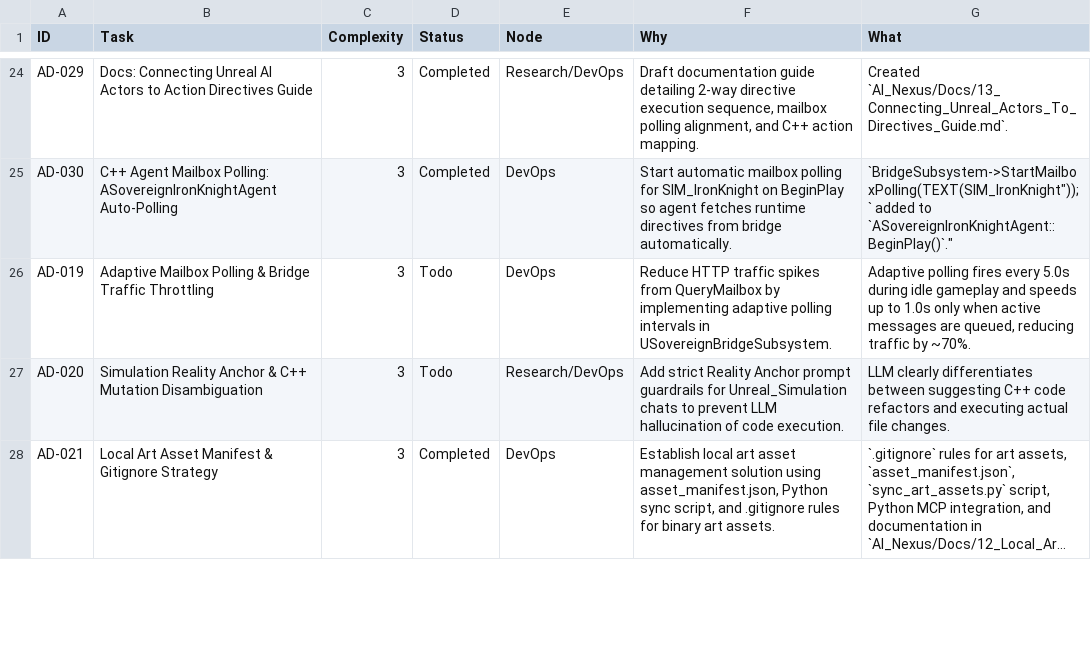
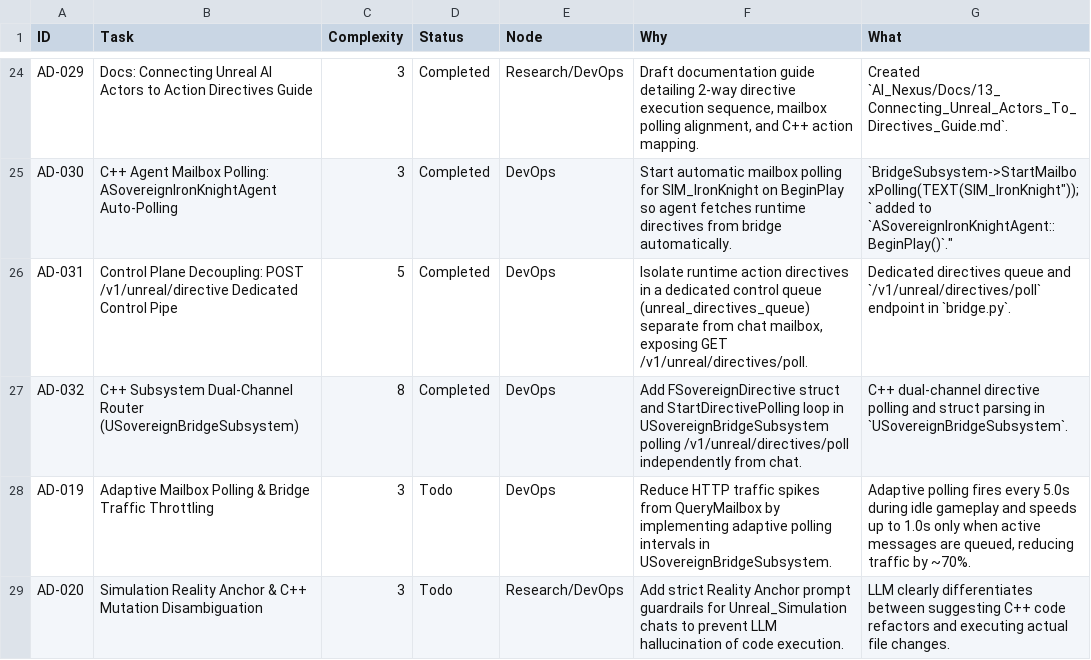
Before and after one commit to DanielAcourt/Wisps58, a CSV file: AI_Nexus/DevOps/CURRENT_SPRINT.csv, drawn as a sheet; only a part is shown, gaps mark what is left out; the shorter side is filled out with more unchanged rows; long unchanged cells end in …; the diff names each change by its address in the sheet, - before the commit and + after, or states it on an @@ line.

```diff
--- a/AI_Nexus/DevOps/CURRENT_SPRINT.csv
+++ b/AI_Nexus/DevOps/CURRENT_SPRINT.csv
+row 26: AD-031 | Control Plane Decoupling: POST /v1/unreal/directive Dedicated Control Pipe | 5 | Completed | DevOps | Isolate runtime action directives in a dedicated control queue (unreal_directives_queue) separate from chat mailbox, exposing GET /v1/unreal/directives/poll. | Dedicated directives queue and `/v1/unreal/directives/poll` endpoint in `bridge.py`.
+row 27: AD-032 | C++ Subsystem Dual-Channel Router (USovereignBridgeSubsystem) | 8 | Completed | DevOps | Add FSovereignDirective struct and StartDirectivePolling loop in USovereignBridgeSubsystem polling /v1/unreal/directives/poll independently from chat. | C++ dual-channel directive polling and struct parsing in `USovereignBridgeSubsystem`.
```
Also changed, not shown: 6 other files.
